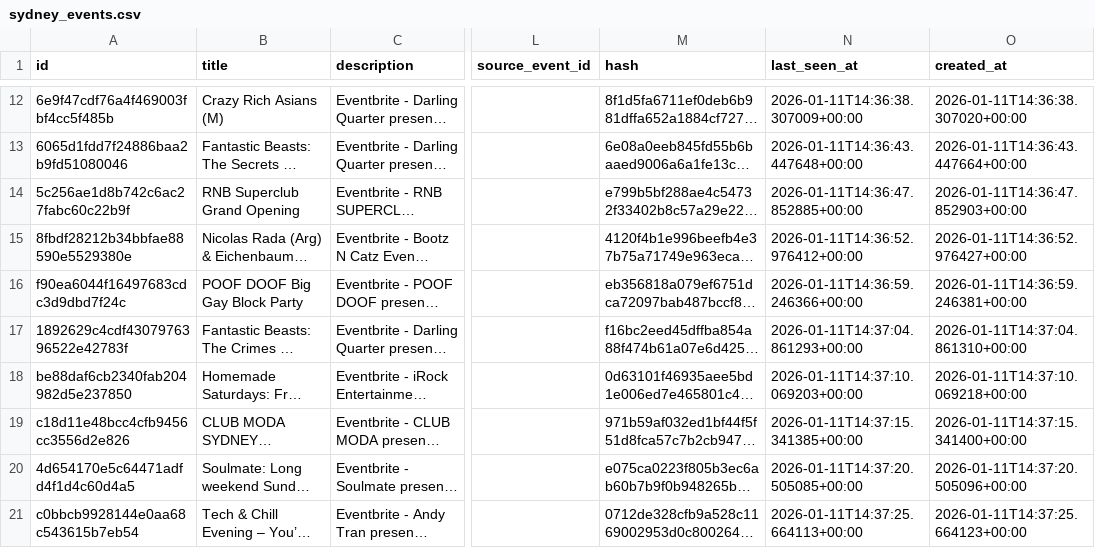
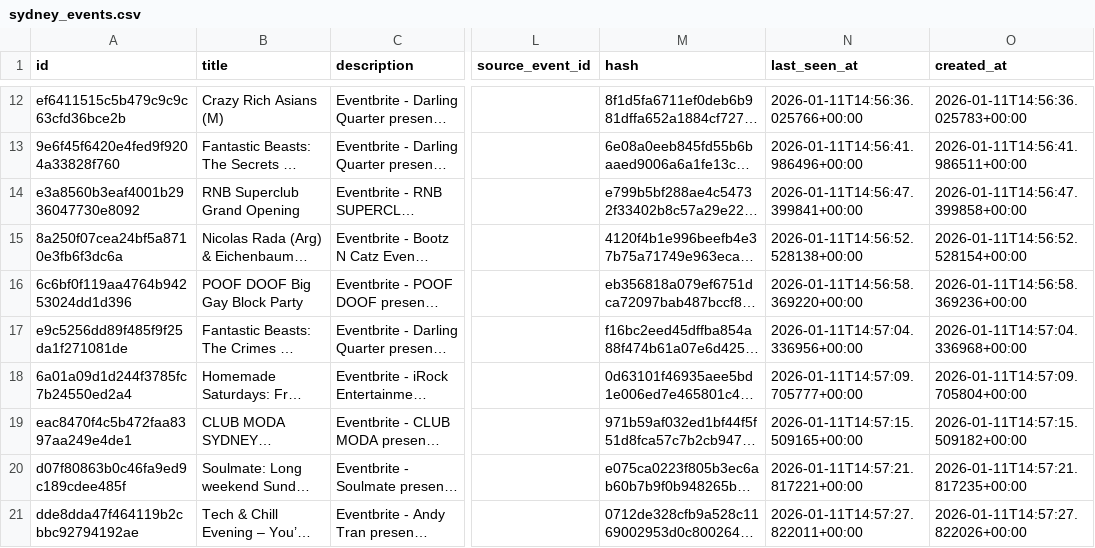
Before and after one commit to Apoorwastic/SydneyWhatsON, a CSV file: backend/api/sydney_events.csv, drawn as a sheet; only a part is shown, gaps mark what is left out; long unchanged cells end in …; the diff covers the shown part only; the diff names each change by its address in the sheet, - before the commit and + after, or states it on an @@ line.

```diff
--- a/backend/api/sydney_events.csv
+++ b/backend/api/sydney_events.csv
-A12 (id): 6e9f47cdf76a4f469003fbf4cc5f485b
+A12 (id): ef6411515c5b479c9c9c63cfd36bce2b
-N12 (last_seen_at): 2026-01-11T14:36:38.307009+00:00
+N12 (last_seen_at): 2026-01-11T14:56:36.025766+00:00
-O12 (created_at): 2026-01-11T14:36:38.307020+00:00
+O12 (created_at): 2026-01-11T14:56:36.025783+00:00
-A13 (id): 6065d1fdd7f24886baa2b9fd51080046
+A13 (id): 9e6f45f6420e4fed9f9204a33828f760
-N13 (last_seen_at): 2026-01-11T14:36:43.447648+00:00
+N13 (last_seen_at): 2026-01-11T14:56:41.986496+00:00
-O13 (created_at): 2026-01-11T14:36:43.447664+00:00
+O13 (created_at): 2026-01-11T14:56:41.986511+00:00
-A14 (id): 5c256ae1d8b742c6ac27fabc60c22b9f
+A14 (id): e3a8560b3eaf4001b2936047730e8092
-N14 (last_seen_at): 2026-01-11T14:36:47.852885+00:00
+N14 (last_seen_at): 2026-01-11T14:56:47.399841+00:00
-O14 (created_at): 2026-01-11T14:36:47.852903+00:00
+O14 (created_at): 2026-01-11T14:56:47.399858+00:00
-A15 (id): 8fbdf28212b34bbfae88590e5529380e
+A15 (id): 8a250f07cea24bf5a8710e3fb6f3dc6a
-N15 (last_seen_at): 2026-01-11T14:36:52.976412+00:00
+N15 (last_seen_at): 2026-01-11T14:56:52.528138+00:00
-O15 (created_at): 2026-01-11T14:36:52.976427+00:00
+O15 (created_at): 2026-01-11T14:56:52.528154+00:00
-A16 (id): f90ea6044f16497683cdc3d9dbd7f24c
+A16 (id): 6c6bf0f119aa4764b94253024dd1d396
-N16 (last_seen_at): 2026-01-11T14:36:59.246366+00:00
+N16 (last_seen_at): 2026-01-11T14:56:58.369220+00:00
-O16 (created_at): 2026-01-11T14:36:59.246381+00:00
+O16 (created_at): 2026-01-11T14:56:58.369236+00:00
-A17 (id): 1892629c4cdf4307976396522e42783f
+A17 (id): e9c5256dd89f485f9f25da1f271081de
-N17 (last_seen_at): 2026-01-11T14:37:04.861293+00:00
+N17 (last_seen_at): 2026-01-11T14:57:04.336956+00:00
-O17 (created_at): 2026-01-11T14:37:04.861310+00:00
+O17 (created_at): 2026-01-11T14:57:04.336968+00:00
-A18 (id): be88daf6cb2340fab204982d5e237850
+A18 (id): 6a01a09d1d244f3785fc7b24550ed2a4
-N18 (last_seen_at): 2026-01-11T14:37:10.069203+00:00
+N18 (last_seen_at): 2026-01-11T14:57:09.705777+00:00
-O18 (created_at): 2026-01-11T14:37:10.069218+00:00
+O18 (created_at): 2026-01-11T14:57:09.705804+00:00
-A19 (id): c18d11e48bcc4cfb9456cc3556d2e826
+A19 (id): eac8470f4c5b472faa8397aa249e4de1
-N19 (last_seen_at): 2026-01-11T14:37:15.341385+00:00
+N19 (last_seen_at): 2026-01-11T14:57:15.509165+00:00
-O19 (created_at): 2026-01-11T14:37:15.341400+00:00
+O19 (created_at): 2026-01-11T14:57:15.509182+00:00
-A20 (id): 4d654170e5c64471adfd4f1d4c60d4a5
+A20 (id): d07f80863b0c46fa9ed9c189cdee485f
-N20 (last_seen_at): 2026-01-11T14:37:20.505085+00:00
+N20 (last_seen_at): 2026-01-11T14:57:21.817221+00:00
-O20 (created_at): 2026-01-11T14:37:20.505096+00:00
+O20 (created_at): 2026-01-11T14:57:21.817235+00:00
-A21 (id): c0bbcb9928144e0aa68c543615b7eb54
+A21 (id): dde8dda47f464119b2cbbc92794192ae
-N21 (last_seen_at): 2026-01-11T14:37:25.664113+00:00
+N21 (last_seen_at): 2026-01-11T14:57:27.822011+00:00
-O21 (created_at): 2026-01-11T14:37:25.664123+00:00
+O21 (created_at): 2026-01-11T14:57:27.822026+00:00
```
Also changed, not shown: 170 edited cells elsewhere in this file, 4 other files.
